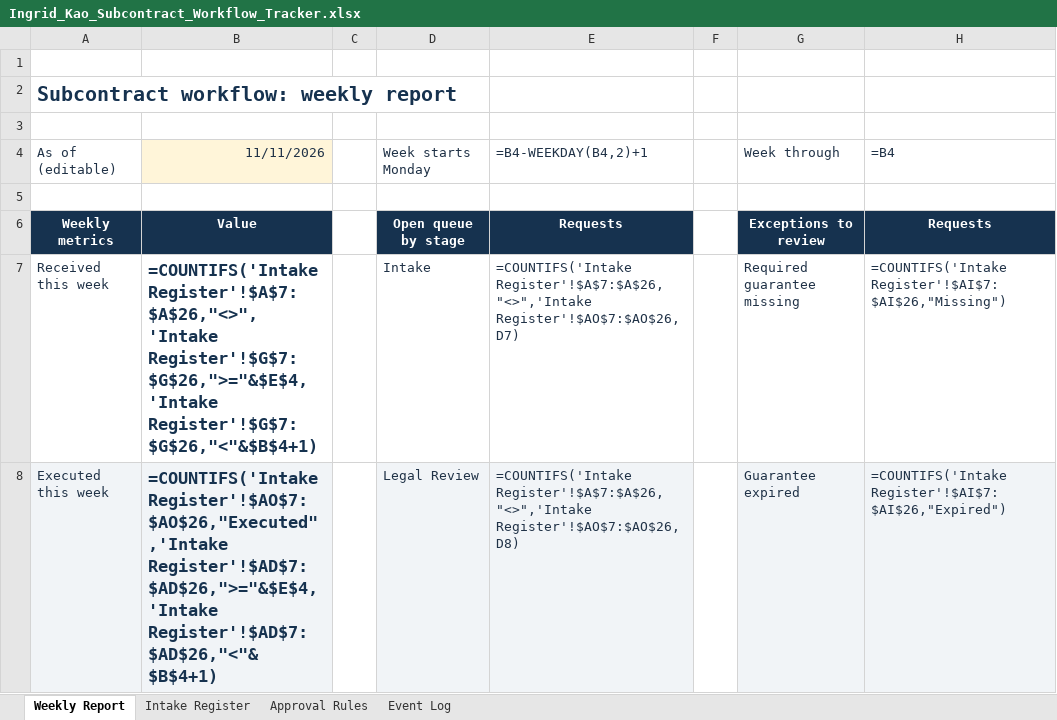
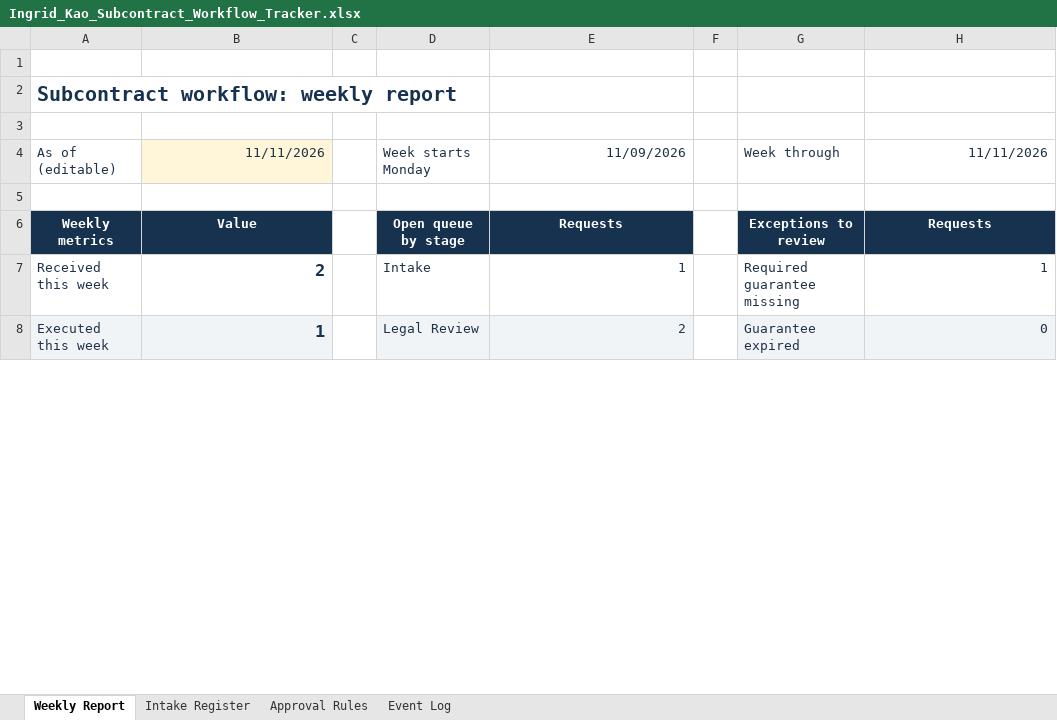
Before and after one commit to ingridkuo/legal-workflow-lab, an Excel workbook: 07_construction_workflow/Ingrid_Kao_Subcontract_Workflow_Tracker.xlsx, sheet Weekly Report, drawn as a sheet; only a part is shown; values as stored, in another font and other column widths than the file's, no borders; formulas without a stored value are shown as written; conditional formats not drawn; the diff covers the shown part only; the diff names each change by its address in the sheet, - before the commit and + after, or states it on an @@ line.

```diff
--- a/07_construction_workflow/Ingrid_Kao_Subcontract_Workflow_Tracker.xlsx (sheet Weekly Report)
+++ b/07_construction_workflow/Ingrid_Kao_Subcontract_Workflow_Tracker.xlsx (sheet Weekly Report)
-E4: =B4-WEEKDAY(B4,2)+1
+E4: 11/09/2026
-H4: =B4
+H4: 11/11/2026
-B7: =COUNTIFS('Intake Register'!$A$7:$A$26,"<>",'Intake Register'!$G$7:$G$26,">="&$E$4,'Intake Register'!$G$7:$G$26,"<"&$B$4+1)
+B7: 2
-E7: =COUNTIFS('Intake Register'!$A$7:$A$26,"<>",'Intake Register'!$AO$7:$AO$26,D7)
+E7: 1
-H7: =COUNTIFS('Intake Register'!$AI$7:$AI$26,"Missing")
+H7: 1
-B8: =COUNTIFS('Intake Register'!$AO$7:$AO$26,"Executed",'Intake Register'!$AD$7:$AD$26,">="&$E$4,'Intake Register'!$AD$7:$AD$26,"<"&$B$4+1)
+B8: 1
-E8: =COUNTIFS('Intake Register'!$A$7:$A$26,"<>",'Intake Register'!$AO$7:$AO$26,D8)
+E8: 2
-H8: =COUNTIFS('Intake Register'!$AI$7:$AI$26,"Expired")
+H8: 0
```
Also changed, not shown: 10 edited cells elsewhere in this sheet, sheet Intake Register, sheet Event Log, 02_legal_ops/Contract_Operations_Tracker.xlsx.
